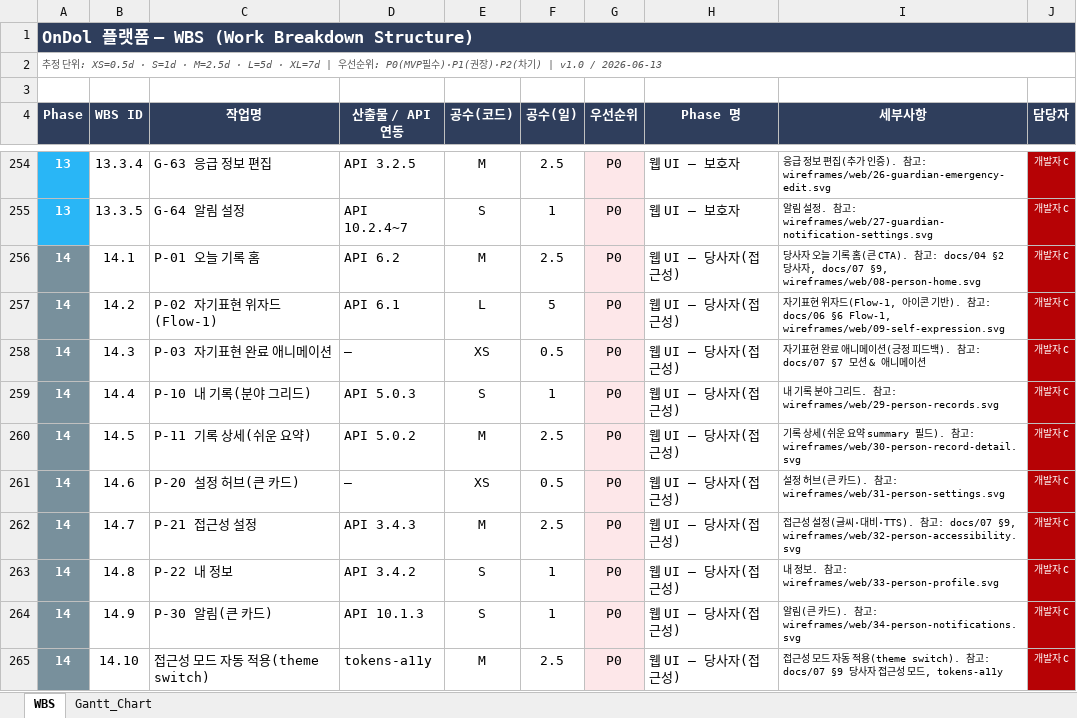
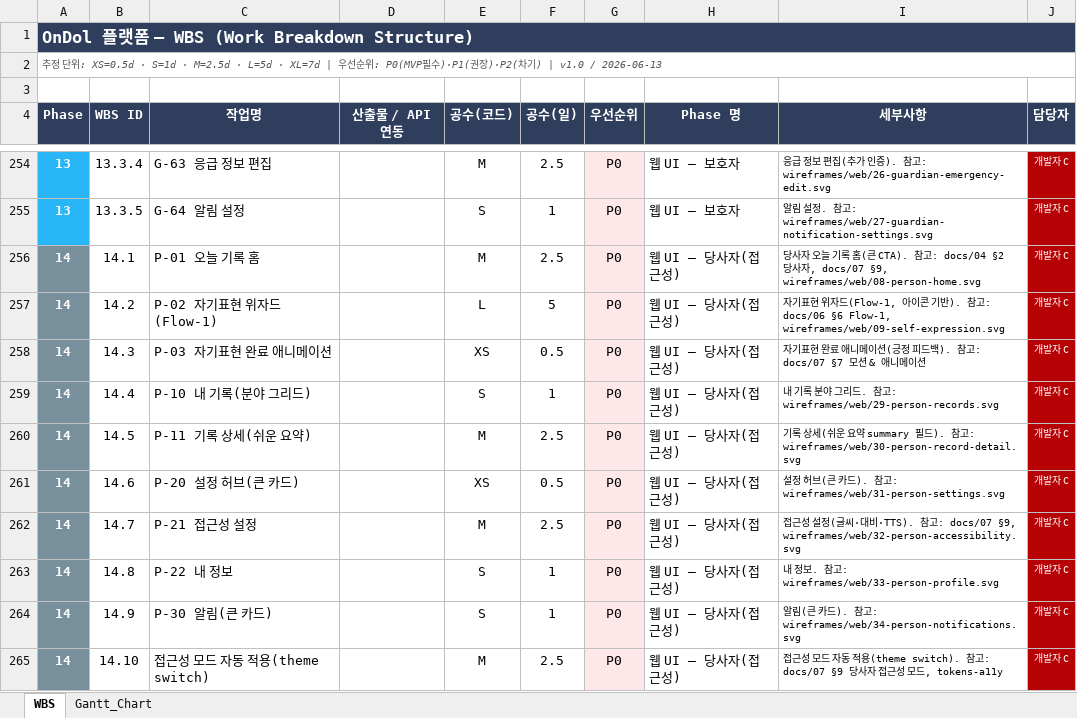
Before and after one commit to boheni07/ondol, an Excel workbook: docs/08-wbs.xlsx, sheet WBS, drawn as a sheet; only a part is shown, gaps mark what is left out; values as stored, in another font and other column widths than the file's, no borders; the diff covers the shown part only; the diff names each change by its address in the sheet, - before the commit and + after, or states it on an @@ line.

```diff
--- a/docs/08-wbs.xlsx (sheet WBS)
+++ b/docs/08-wbs.xlsx (sheet WBS)
-D254 (산출물 / API 연동): API 3.2.5
+D254 (산출물 / API 연동): (empty)
-D255 (산출물 / API 연동): API 10.2.4~7
+D255 (산출물 / API 연동): (empty)
-D256 (산출물 / API 연동): API 6.2
+D256 (산출물 / API 연동): (empty)
-D257 (산출물 / API 연동): API 6.1
+D257 (산출물 / API 연동): (empty)
-D258 (산출물 / API 연동): —
+D258 (산출물 / API 연동): (empty)
-D259 (산출물 / API 연동): API 5.0.3
+D259 (산출물 / API 연동): (empty)
-D260 (산출물 / API 연동): API 5.0.2
+D260 (산출물 / API 연동): (empty)
-D261 (산출물 / API 연동): —
+D261 (산출물 / API 연동): (empty)
-D262 (산출물 / API 연동): API 3.4.3
+D262 (산출물 / API 연동): (empty)
-D263 (산출물 / API 연동): API 3.4.2
+D263 (산출물 / API 연동): (empty)
-D264 (산출물 / API 연동): API 10.1.3
+D264 (산출물 / API 연동): (empty)
-D265 (산출물 / API 연동): tokens-a11y
+D265 (산출물 / API 연동): (empty)
```
Also changed, not shown: 190 edited cells elsewhere in this sheet, 6 other files.
